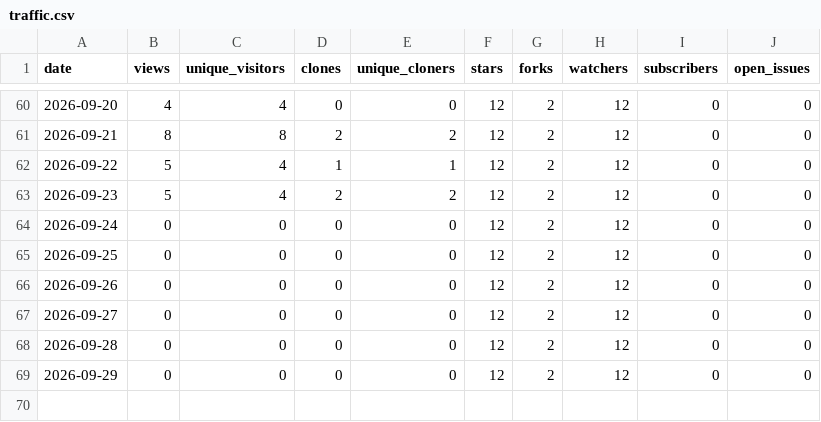
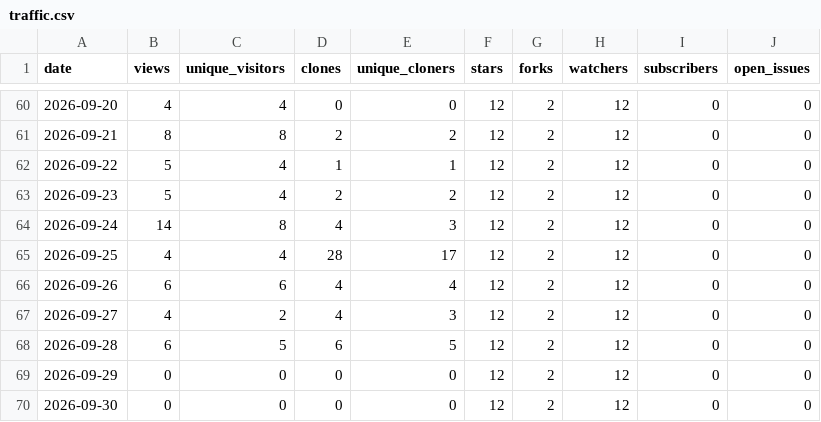
Before and after one commit to Resetnak/OpenStars, a CSV file: data/Resetnak/herdr-logbook/traffic.csv, drawn as a sheet; only a part is shown, gaps mark what is left out.

```diff
--- a/data/Resetnak/herdr-logbook/traffic.csv
+++ b/data/Resetnak/herdr-logbook/traffic.csv
@@ -63,7 +63,8 @@ date,views,unique_visitors,clones,unique_cloners,stars,forks,watchers,subscriber
 2026-09-23,5,4,2,2,12,2,12,0,0
-2026-09-24,0,0,0,0,12,2,12,0,0
-2026-09-25,0,0,0,0,12,2,12,0,0
-2026-09-26,0,0,0,0,12,2,12,0,0
-2026-09-27,0,0,0,0,12,2,12,0,0
-2026-09-28,0,0,0,0,12,2,12,0,0
+2026-09-24,14,8,4,3,12,2,12,0,0
+2026-09-25,4,4,28,17,12,2,12,0,0
+2026-09-26,6,6,4,4,12,2,12,0,0
+2026-09-27,4,2,4,3,12,2,12,0,0
+2026-09-28,6,5,6,5,12,2,12,0,0
 2026-09-29,0,0,0,0,12,2,12,0,0
+2026-09-30,0,0,0,0,12,2,12,0,0
```
Also changed, not shown: data/Resetnak/MakeView/traffic.csv, data/Resetnak/OpenStars/traffic.csv, 16 other files.
